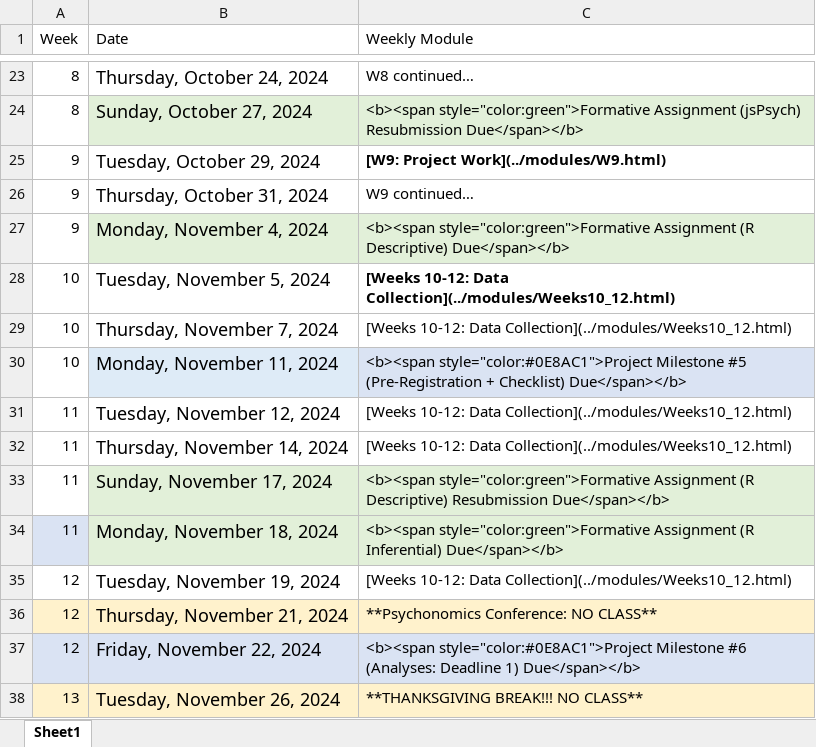
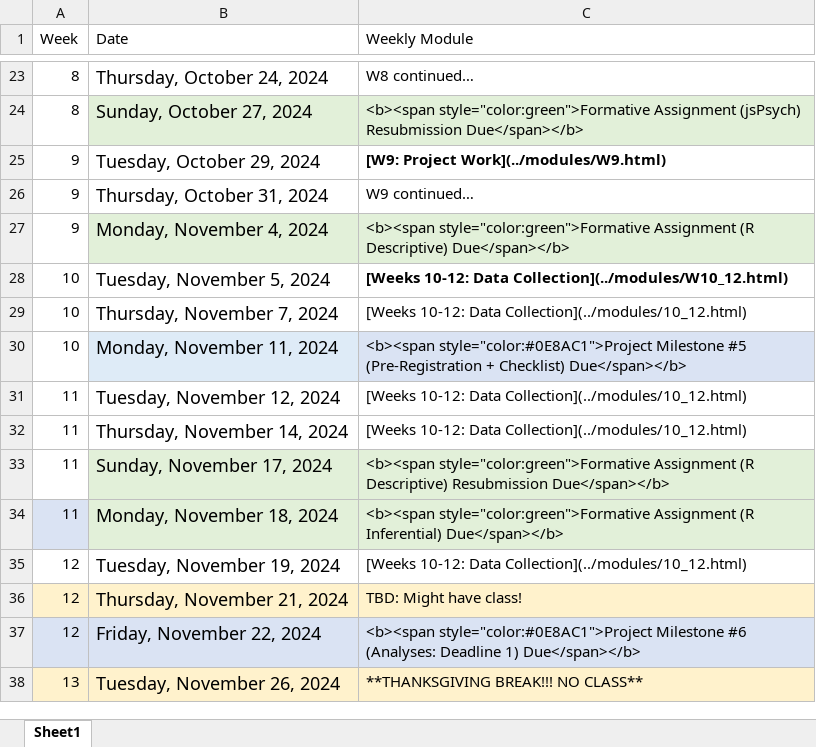
Before and after one commit to teaching-cognition/coglab2022, an Excel workbook: articles/course_docs/coglab_2024_schedule.xlsx, sheet Sheet1, drawn as a sheet; only a part is shown, gaps mark what is left out; values as stored, in another font and other column widths than the file's, no borders; the diff names each change by its address in the sheet, - before the commit and + after, or states it on an @@ line.

```diff
--- a/articles/course_docs/coglab_2024_schedule.xlsx (sheet Sheet1)
+++ b/articles/course_docs/coglab_2024_schedule.xlsx (sheet Sheet1)
-C28 (Weekly Module): …10-12: Data Collection](../modules/Weeks10_12.html)
+C28 (Weekly Module): …10-12: Data Collection](../modules/W10_12.html)
-C29 (Weekly Module): …10-12: Data Collection](../modules/Weeks10_12.html)
+C29 (Weekly Module): …10-12: Data Collection](../modules/10_12.html)
-C31:C32 (Weekly Module): …10-12: Data Collection](../modules/Weeks10_12.html)
+C31:C32 (Weekly Module): …10-12: Data Collection](../modules/10_12.html)
-C35 (Weekly Module): …10-12: Data Collection](../modules/Weeks10_12.html)
+C35 (Weekly Module): …10-12: Data Collection](../modules/10_12.html)
-C36 (Weekly Module): **Psychonomics Conference: NO CLASS**
+C36 (Weekly Module): TBD: Might have class!
```
Also changed, not shown: 9 other files.
